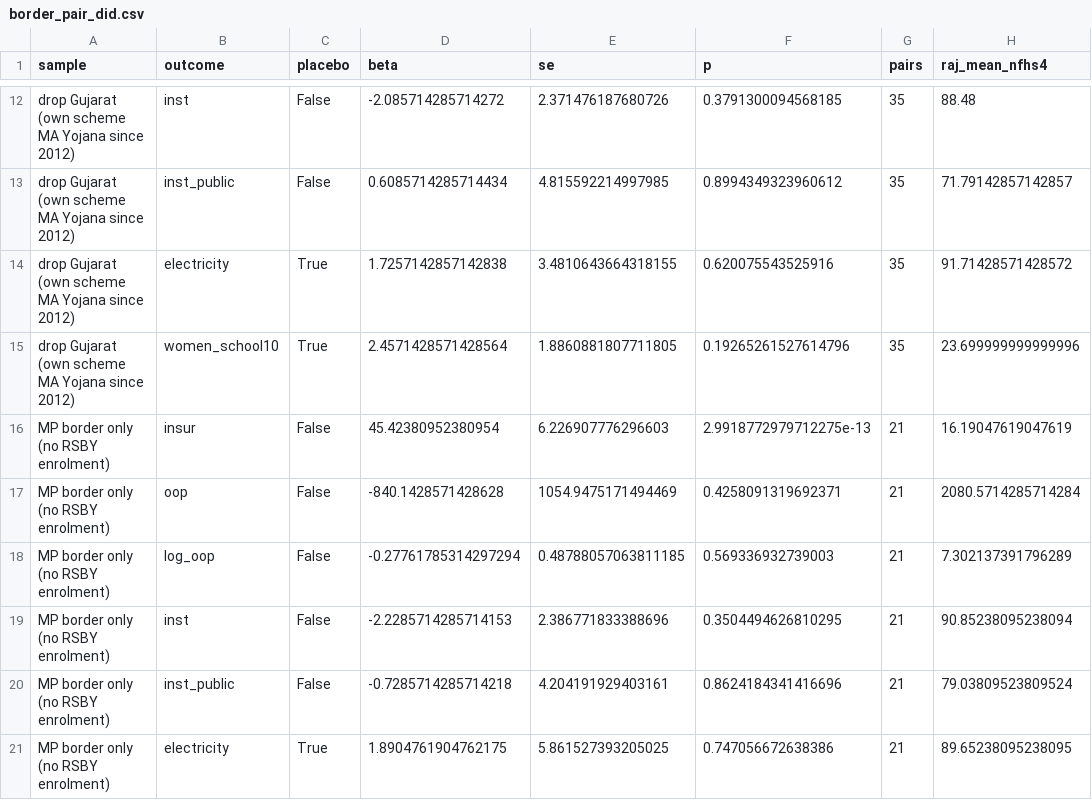
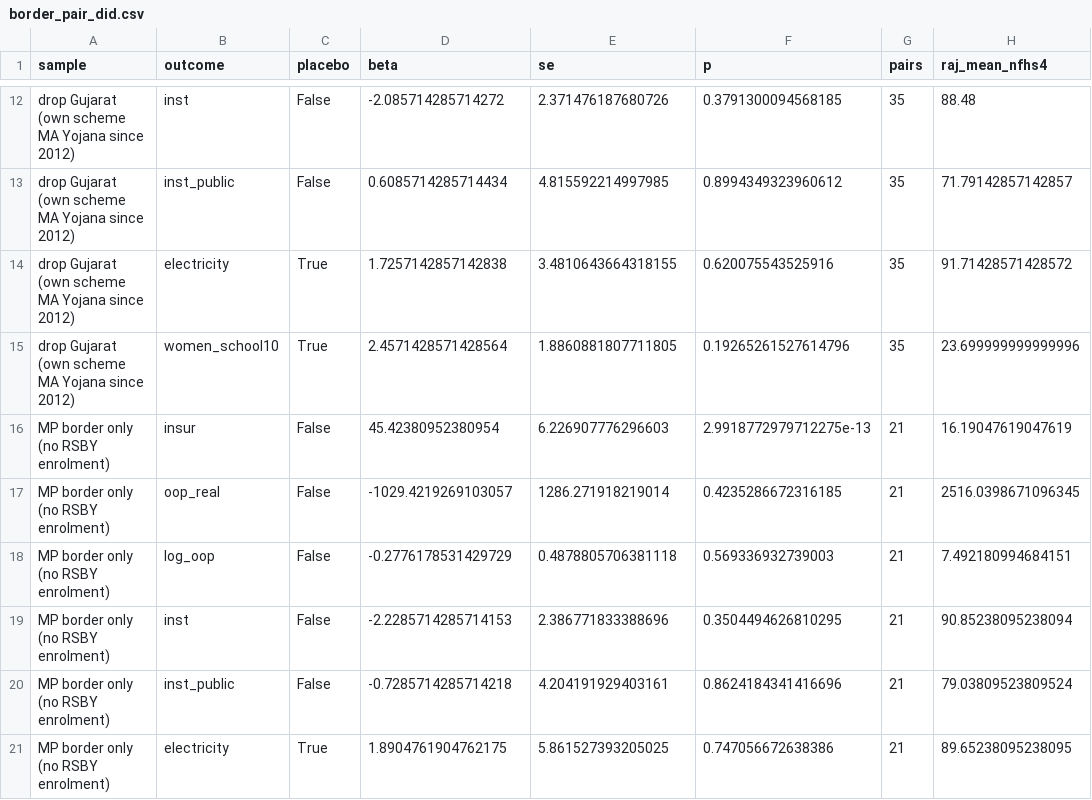
Before and after one commit to ipsanmoljj/india-welfare-analysis, a CSV file: output/insurance/border_pair_did.csv, drawn as a sheet; only a part is shown, gaps mark what is left out; the diff covers the shown part only.

```diff
--- a/output/insurance/border_pair_did.csv
+++ b/output/insurance/border_pair_did.csv
@@ -16,4 +16,4 @@ drop Gujarat (own scheme MA Yojana since 2012),women_school10,True,2.45714285714
 MP border only (no RSBY enrolment),insur,False,45.42380952380954,6.226907776296603,2.9918772979712275e-13,21,16.19047619047619
-MP border only (no RSBY enrolment),oop,False,-840.1428571428628,1054.9475171494469,0.4258091319692371,21,2080.5714285714284
-MP border only (no RSBY enrolment),log_oop,False,-0.27761785314297294,0.48788057063811185,0.569336932739003,21,7.302137391796289
+MP border only (no RSBY enrolment),oop_real,False,-1029.4219269103057,1286.271918219014,0.4235286672316185,21,2516.0398671096345
+MP border only (no RSBY enrolment),log_oop,False,-0.2776178531429729,0.4878805706381118,0.569336932739003,21,7.492180994684151
 MP border only (no RSBY enrolment),inst,False,-2.2285714285714153,2.386771833388696,0.3504494626810295,21,90.85238095238094
```
Also changed, not shown: 25 edited cells elsewhere in this file, 8 other files.
